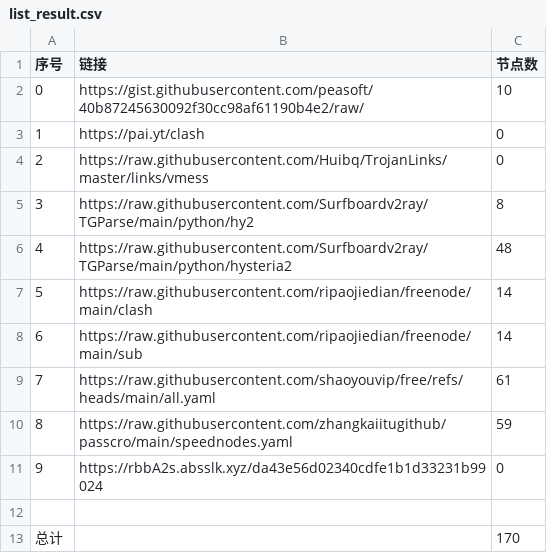
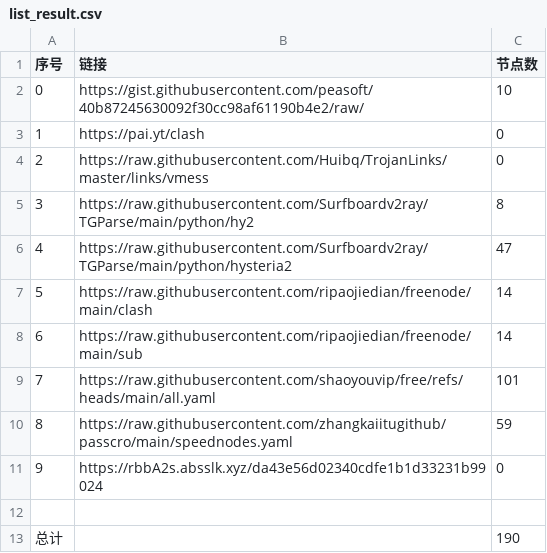
Before and after one commit to SummerLoveRain/NoMoreWalls, a CSV file: list_result.csv, drawn as a sheet.

```diff
--- a/list_result.csv
+++ b/list_result.csv
@@ -5,6 +5,6 @@
 3,https://raw.githubusercontent.com/Surfboardv2ray/TGParse/main/python/hy2,8
-4,https://raw.githubusercontent.com/Surfboardv2ray/TGParse/main/python/hysteria2,48
+4,https://raw.githubusercontent.com/Surfboardv2ray/TGParse/main/python/hysteria2,47
 5,https://raw.githubusercontent.com/ripaojiedian/freenode/main/clash,14
 6,https://raw.githubusercontent.com/ripaojiedian/freenode/main/sub,14
-7,https://raw.githubusercontent.com/shaoyouvip/free/refs/heads/main/all.yaml,61
+7,https://raw.githubusercontent.com/shaoyouvip/free/refs/heads/main/all.yaml,101
 8,https://raw.githubusercontent.com/zhangkaiitugithub/passcro/main/speednodes.yaml,59
@@ -12,2 +12,2 @@
 
-总计,,170
+总计,,190
```
Also changed, not shown: 23 other files.
